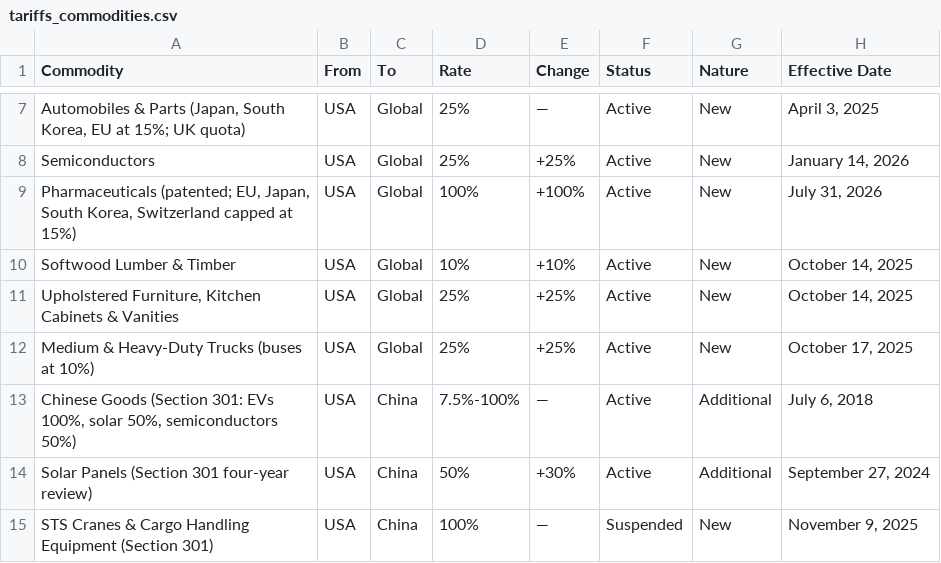
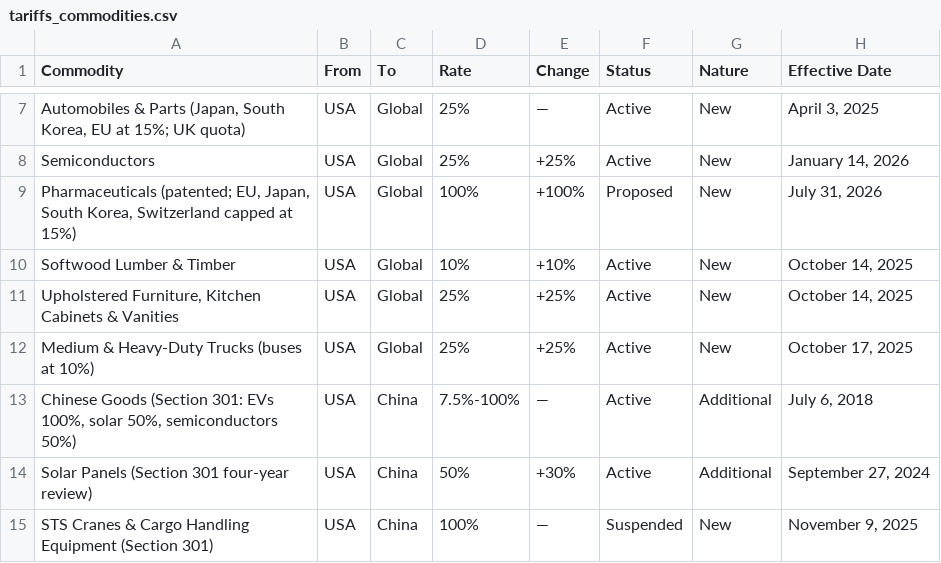
Before and after one commit to FredAmartey/TariffWars, a CSV file: backend/src/data/tariffs_commodities.csv, drawn as a sheet; only a part is shown, gaps mark what is left out.

Commit message:
fix: mark future-effective pharma tariff as proposed

```diff
--- a/backend/src/data/tariffs_commodities.csv
+++ b/backend/src/data/tariffs_commodities.csv
@@ -8,3 +8,3 @@ Commodity,From,To,Rate,Change,Status,Nature,Effective Date
 Semiconductors,USA,Global,25%,+25%,Active,New,"January 14, 2026"
-"Pharmaceuticals (patented; EU, Japan, South Korea, Switzerland capped at 15%)",USA,Global,100%,+100%,Active,New,"July 31, 2026"
+"Pharmaceuticals (patented; EU, Japan, South Korea, Switzerland capped at 15%)",USA,Global,100%,+100%,Proposed,New,"July 31, 2026"
 "Softwood Lumber & Timber",USA,Global,10%,+10%,Active,New,"October 14, 2025"
```
